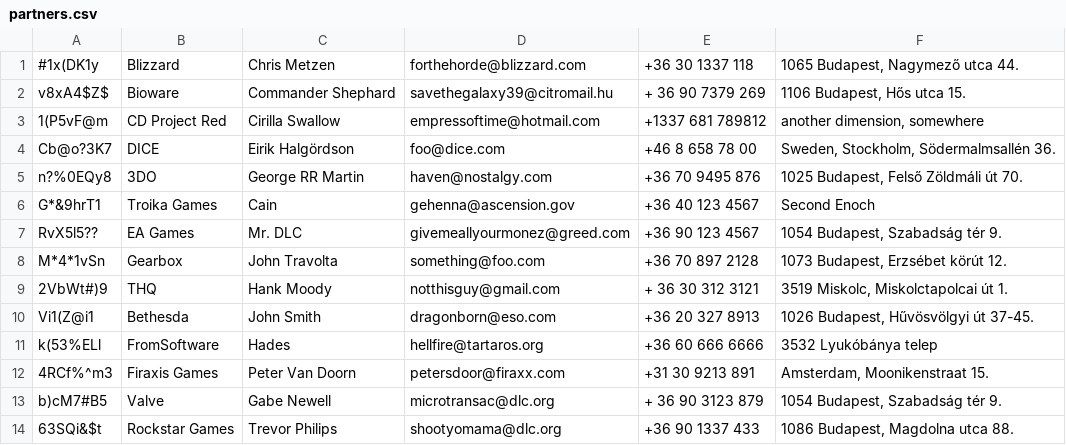
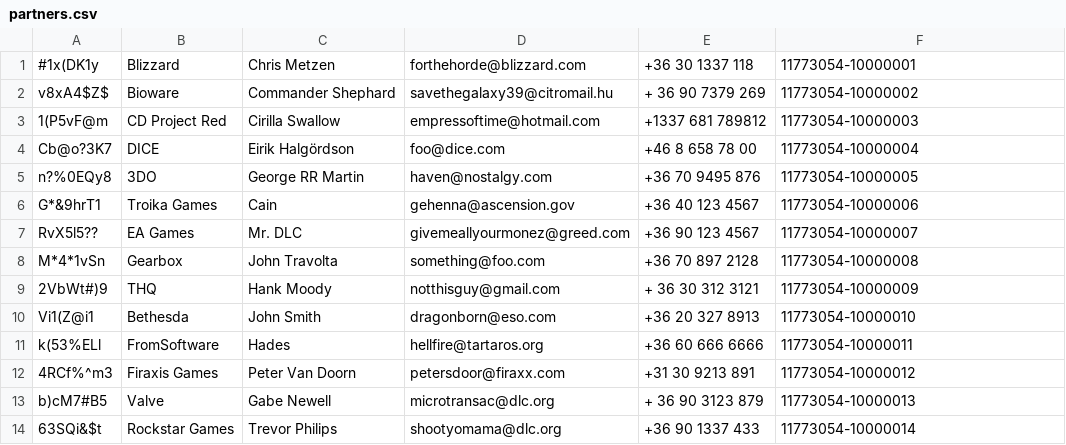
Before and after one commit to DanielCs1988/ERP, a CSV file: partners/partners.csv, drawn as a sheet.

Commit message:
Changed address to bank account number in order to make queries more realistic.

```diff
--- a/partners/partners.csv
+++ b/partners/partners.csv
@@ -1,14 +1,14 @@
-#1x(DK1y;Blizzard;Chris Metzen;forthehorde@blizzard.com;+36 30 1337 118;1065 Budapest, Nagymező utca 44.
-v8xA4$Z$;Bioware;Commander Shephard;savethegalaxy39@citromail.hu;+ 36 90 7379 269;1106 Budapest, Hős utca 15.
-1(P5vF@m;CD Project Red;Cirilla Swallow;empressoftime@hotmail.com;+1337 681 789812;another dimension, somewhere
-Cb@o?3K7;DICE;Eirik Halgördson;foo@dice.com;+46 8 658 78 00;Sweden, Stockholm, Södermalmsallén 36.
-n?%0EQy8;3DO;George RR Martin;haven@nostalgy.com;+36 70 9495 876;1025 Budapest, Felső Zöldmáli út 70.
-G*&9hrT1;Troika Games;Cain;gehenna@ascension.gov;+36 40 123 4567;Second Enoch
-RvX5l5??;EA Games;Mr. DLC ;givemeallyourmonez@greed.com;+36 90 123 4567;1054 Budapest, Szabadság tér 9.
-M*4*1vSn;Gearbox;John Travolta;something@foo.com;+36 70 897 2128;1073 Budapest, Erzsébet körút 12.
-2VbWt#)9;THQ;Hank Moody;notthisguy@gmail.com;+ 36 30 312 3121;3519 Miskolc, Miskolctapolcai út 1.
-Vi1(Z@i1;Bethesda;John Smith;dragonborn@eso.com;+36 20 327 8913;1026 Budapest, Hűvösvölgyi út 37-45.
-k(53%ELl;FromSoftware;Hades;hellfire@tartaros.org;+36 60 666 6666;3532 Lyukóbánya telep
-4RCf%^m3;Firaxis Games;Peter Van Doorn;petersdoor@firaxx.com;+31 30 9213 891;Amsterdam, Moonikenstraat 15.
-b)cM7#B5;Valve;Gabe Newell;microtransac@dlc.org;+ 36 90 3123 879;1054 Budapest, Szabadság tér 9.
-63SQi&$t;Rockstar Games;Trevor Philips;shootyomama@dlc.org;+36 90 1337 433;1086 Budapest, Magdolna utca 88.
+#1x(DK1y;Blizzard;Chris Metzen;forthehorde@blizzard.com;+36 30 1337 118;11773054-10000001
+v8xA4$Z$;Bioware;Commander Shephard;savethegalaxy39@citromail.hu;+ 36 90 7379 269;11773054-10000002
+1(P5vF@m;CD Project Red;Cirilla Swallow;empressoftime@hotmail.com;+1337 681 789812;11773054-10000003
+Cb@o?3K7;DICE;Eirik Halgördson;foo@dice.com;+46 8 658 78 00;11773054-10000004
+n?%0EQy8;3DO;George RR Martin;haven@nostalgy.com;+36 70 9495 876;11773054-10000005
+G*&9hrT1;Troika Games;Cain;gehenna@ascension.gov;+36 40 123 4567;11773054-10000006
+RvX5l5??;EA Games;Mr. DLC ;givemeallyourmonez@greed.com;+36 90 123 4567;11773054-10000007
+M*4*1vSn;Gearbox;John Travolta;something@foo.com;+36 70 897 2128;11773054-10000008
+2VbWt#)9;THQ;Hank Moody;notthisguy@gmail.com;+ 36 30 312 3121;11773054-10000009
+Vi1(Z@i1;Bethesda;John Smith;dragonborn@eso.com;+36 20 327 8913;11773054-10000010
+k(53%ELl;FromSoftware;Hades;hellfire@tartaros.org;+36 60 666 6666;11773054-10000011
+4RCf%^m3;Firaxis Games;Peter Van Doorn;petersdoor@firaxx.com;+31 30 9213 891;11773054-10000012
+b)cM7#B5;Valve;Gabe Newell;microtransac@dlc.org;+ 36 90 3123 879;11773054-10000013
+63SQi&$t;Rockstar Games;Trevor Philips;shootyomama@dlc.org;+36 90 1337 433;11773054-10000014
```
